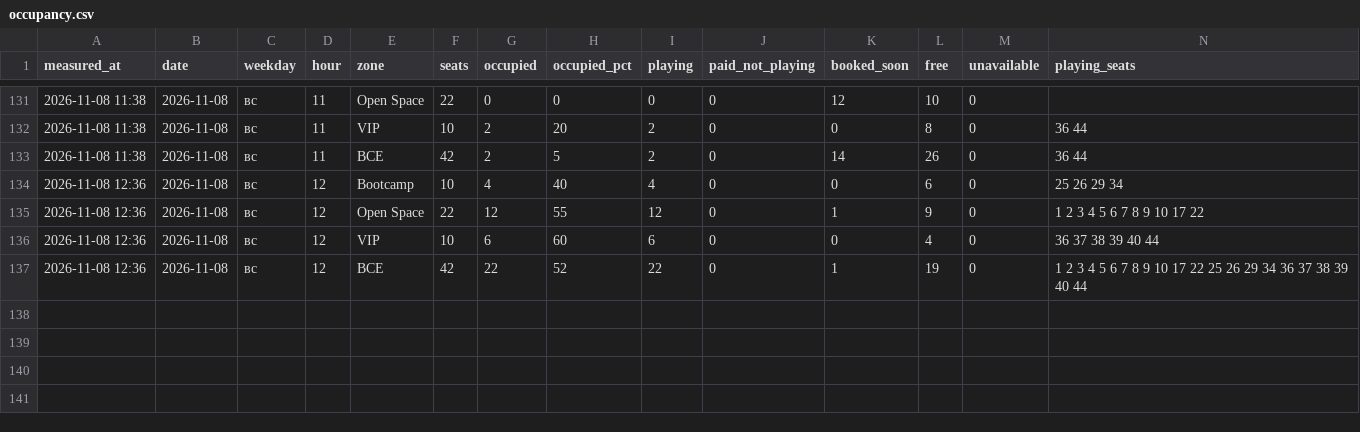
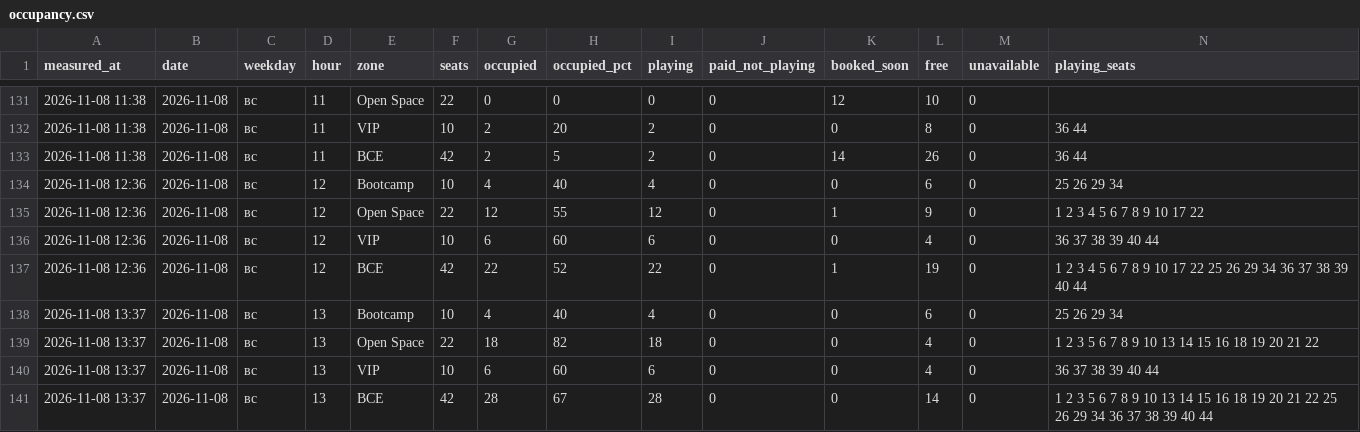
Before and after one commit to replaygot/Cyber-statistics-ast, a CSV file: data/bKqXNKEG/occupancy.csv, drawn as a sheet; only a part is shown, gaps mark what is left out; rows hold the shown columns only; the diff names each change by its address in the sheet, - before the commit and + after, or states it on an @@ line.

```diff
--- a/data/bKqXNKEG/occupancy.csv
+++ b/data/bKqXNKEG/occupancy.csv
+row 138: 2026-11-08 13:37 | 2026-11-08 | вс | 13 | Bootcamp | 10 | 4 | 40 | 4 | 0 | 0 | 6 | 0 | 25 26 29 34
+row 139: 2026-11-08 13:37 | 2026-11-08 | вс | 13 | Open Space | 22 | 18 | 82 | 18 | 0 | 0 | 4 | 0 | 1 2 3 5 6 7 8 9 10 13 14 15 16 18 19 20 21 22
+row 140: 2026-11-08 13:37 | 2026-11-08 | вс | 13 | VIP | 10 | 6 | 60 | 6 | 0 | 0 | 4 | 0 | 36 37 38 39 40 44
+row 141: 2026-11-08 13:37 | 2026-11-08 | вс | 13 | ВСЕ | 42 | 28 | 67 | 28 | 0 | 0 | 14 | 0 | 1 2 3 5 6 7 8 9 10 13 14 15 16 18 19 20 21 22 25 26 29 34 36 37 38 39 40 44
```
Also changed, not shown: data/1JB6N7pB/occupancy.csv, data/1JB6NB4A/occupancy.csv, 21 other files.
